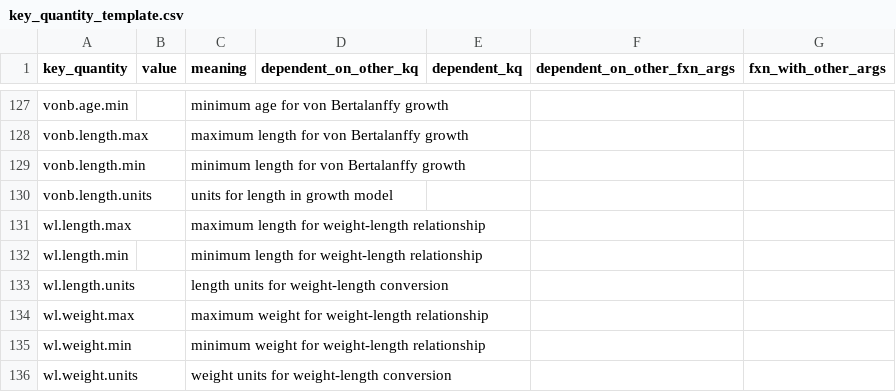
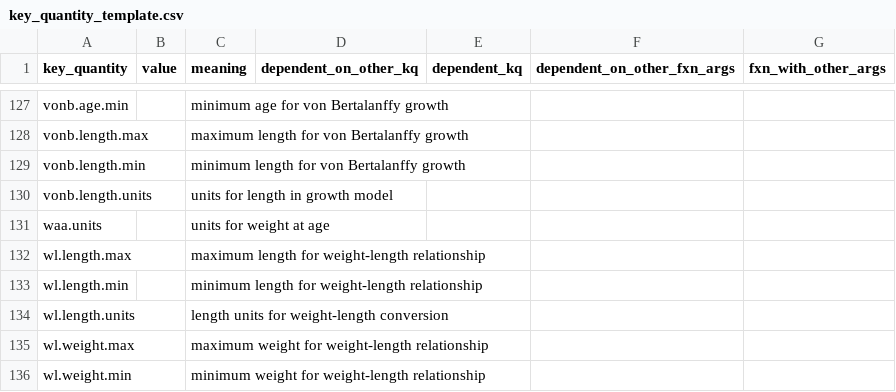
Before and after one commit to nmfs-ost/stockplotr, a CSV file: inst/resources/key_quantity_template.csv, drawn as a sheet; only a part is shown, gaps mark what is left out; the shorter side is filled out with more unchanged rows.

```diff
--- a/inst/resources/key_quantity_template.csv
+++ b/inst/resources/key_quantity_template.csv
@@ -130,2 +130,3 @@ vonb.length.min,,minimum length for von Bertalanffy growth,,,,
 vonb.length.units,,units for length in growth model,,,,
+waa.units,,units for weight at age,,,,
 wl.length.max,,maximum length for weight-length relationship,,,,
```
Also changed, not shown: inst/resources/captions_alt_text_template.csv, 1 other file.
